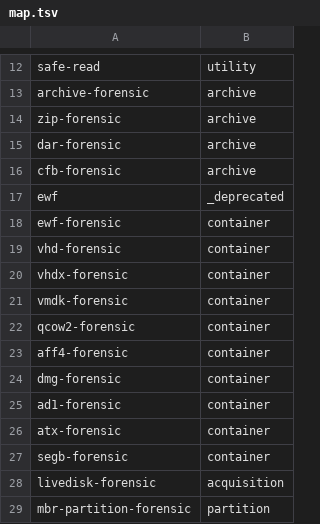
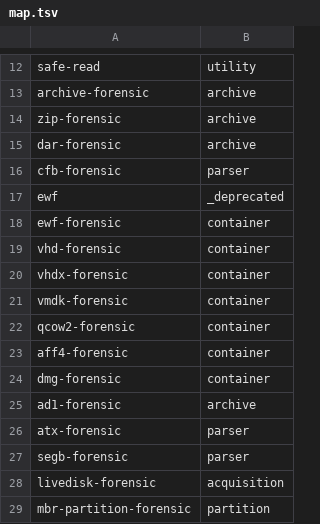
Before and after one commit to SecurityRonin/ronin-issen, a TSV file: .migration/map.tsv, drawn as a sheet; only a part is shown, gaps mark what is left out.

```diff
--- a/.migration/map.tsv
+++ b/.migration/map.tsv
@@ -15,3 +15,3 @@ zip-forensic	archive
 dar-forensic	archive
-cfb-forensic	archive
+cfb-forensic	parser
 ewf	_deprecated
@@ -24,5 +24,5 @@ aff4-forensic	container
 dmg-forensic	container
-ad1-forensic	container
-atx-forensic	container
-segb-forensic	container
+ad1-forensic	archive
+atx-forensic	parser
+segb-forensic	parser
 livedisk-forensic	acquisition
```
